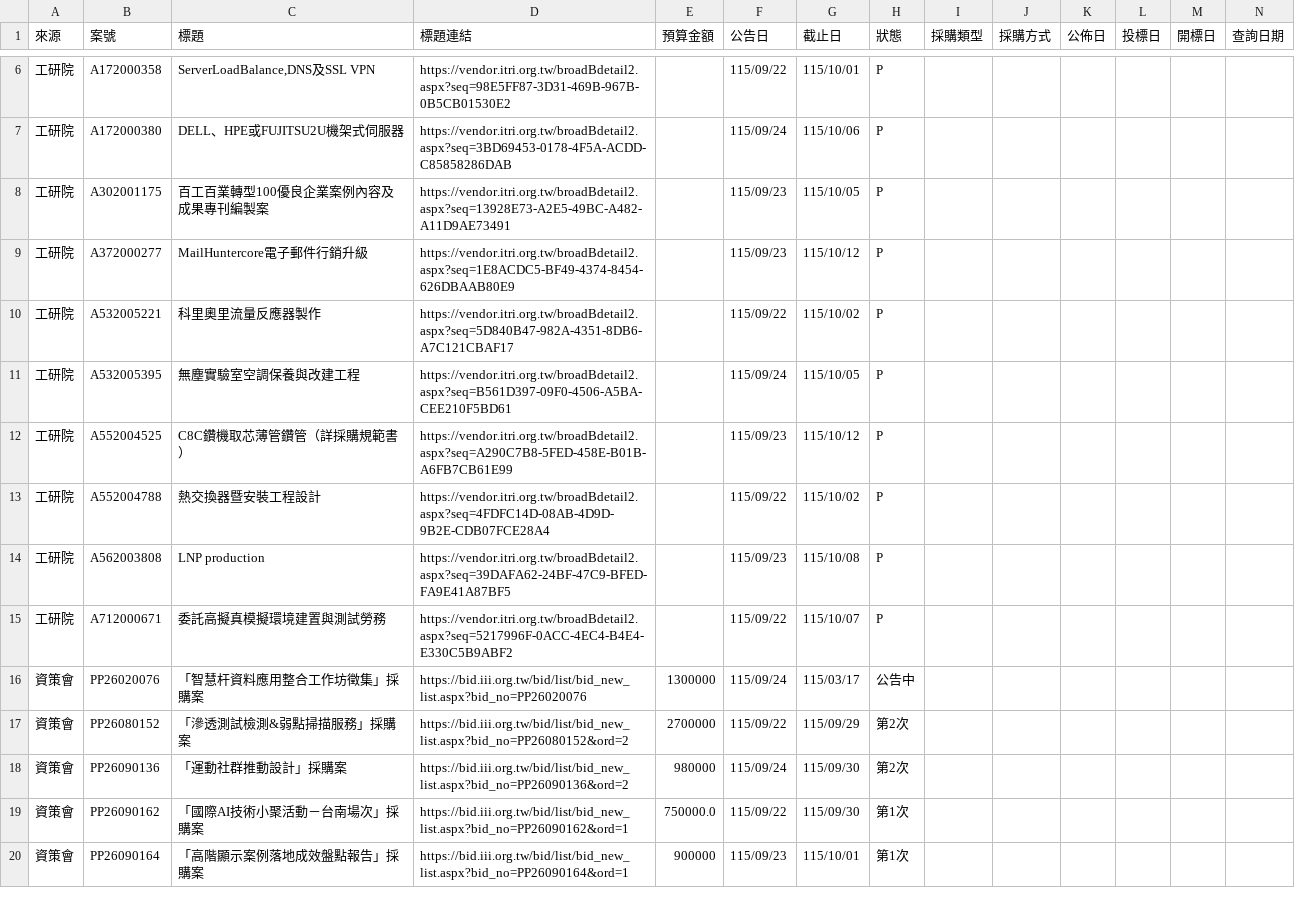
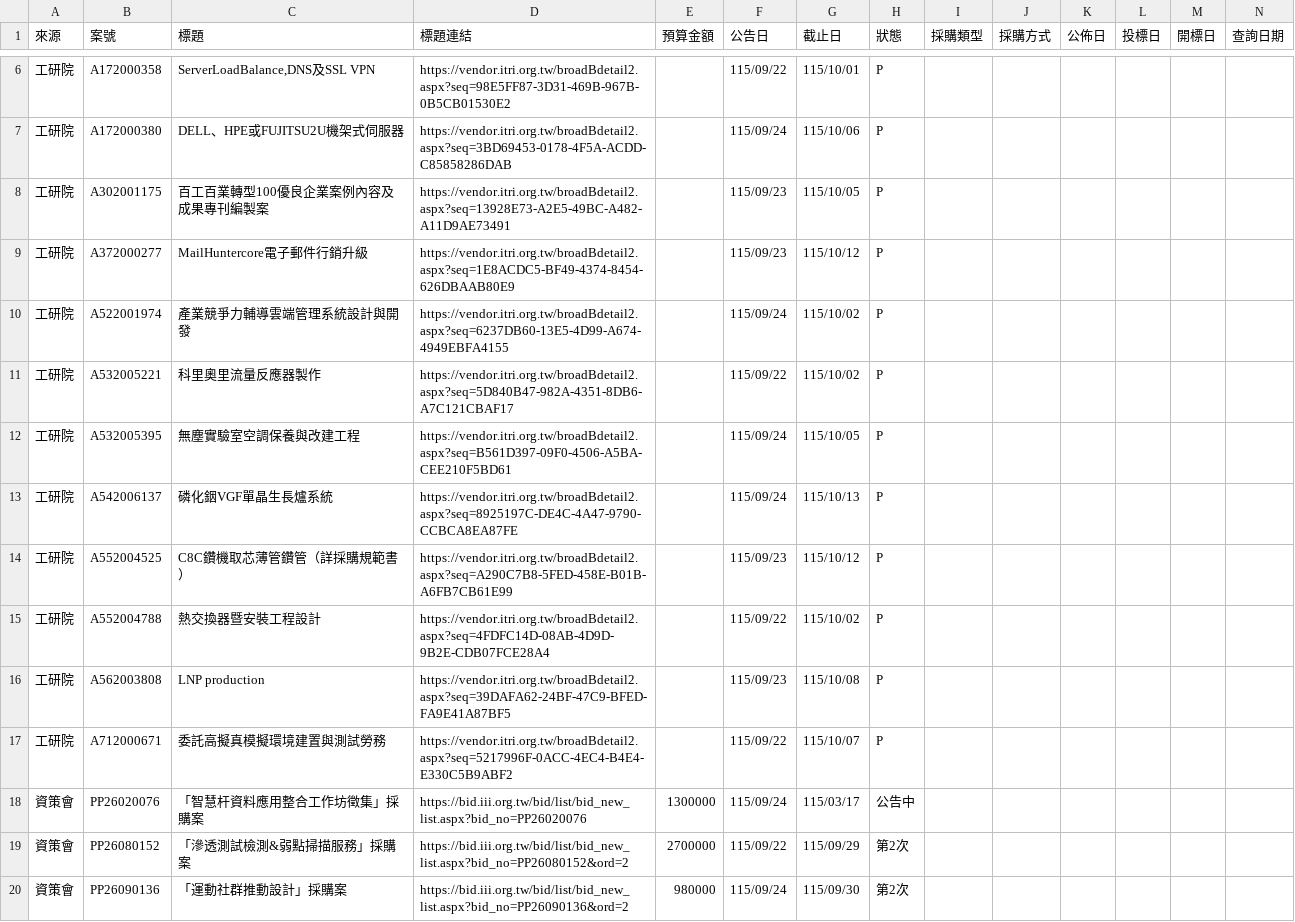
Before and after one commit to espresso3568/bitwin, a CSV file: data/latest.csv, drawn as a sheet; only a part is shown, gaps mark what is left out; the shorter side is filled out with more unchanged rows; rows hold the shown columns only; the diff names each change by its address in the sheet, - before the commit and + after, or states it on an @@ line.

```diff
--- a/data/latest.csv
+++ b/data/latest.csv
+row 10: 工研院 | A522001974 | 產業競爭力輔導雲端管理系統設計與開發 | https://vendor.itri.org.tw/broadBdetail2.aspx?seq=6237DB60-13E5-4D99-A674-4949EBFA4155 |  | 115/09/24 | 115/10/02 | P
+row 13: 工研院 | A542006137 | 磷化銦VGF單晶生長爐系統 | https://vendor.itri.org.tw/broadBdetail2.aspx?seq=8925197C-DE4C-4A47-9790-CCBCA8EA87FE |  | 115/09/24 | 115/10/13 | P
```
Also changed, not shown: data/三站標案_20260924.csv, 3 other files.
